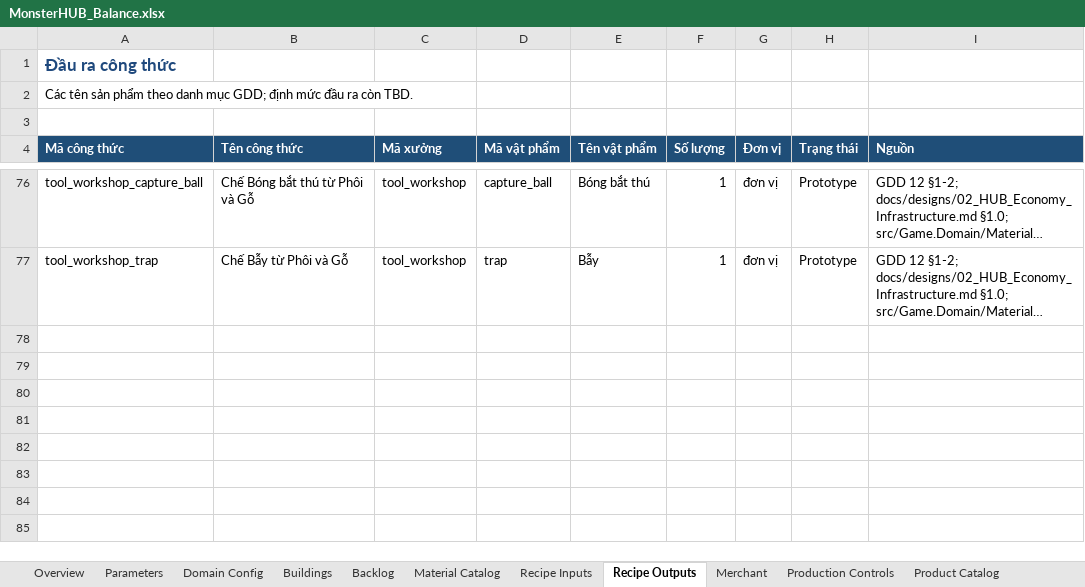
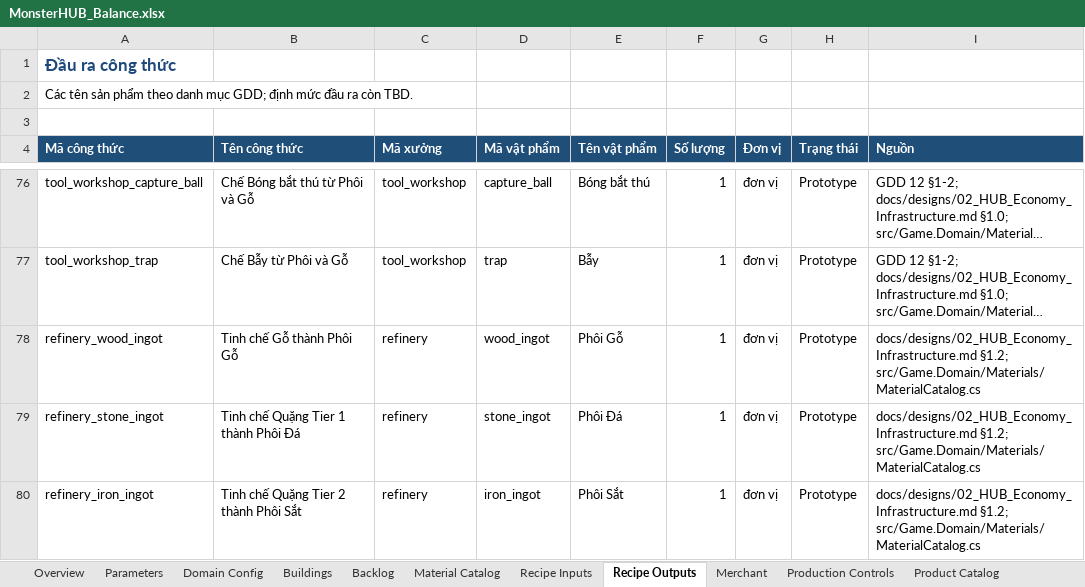
Before and after one commit to slym1v98/monster_hub_tycoon, an Excel workbook: docs/balance/MonsterHUB_Balance.xlsx, sheet Recipe Outputs, drawn as a sheet; only a part is shown, gaps mark what is left out; long unchanged cells end in …; values as stored, in another font and other column widths than the file's, no borders; the diff names each change by its address in the sheet, - before the commit and + after, or states it on an @@ line.

Commit message:
feat(domain): complete progression and events sub-project

```diff
--- a/docs/balance/MonsterHUB_Balance.xlsx (sheet Recipe Outputs)
+++ b/docs/balance/MonsterHUB_Balance.xlsx (sheet Recipe Outputs)
+row 78: refinery_wood_ingot | Tinh chế Gỗ thành Phôi Gỗ | refinery | wood_ingot | Phôi Gỗ | 1 | đơn vị | Prototype | docs/designs/02_HUB_Economy_Infrastructure.md §1.2; src/Game.Domain/Materials/MaterialCatalog.cs
+row 79: refinery_stone_ingot | Tinh chế Quặng Tier 1 thành Phôi Đá | refinery | stone_ingot | Phôi Đá | 1 | đơn vị | Prototype | docs/designs/02_HUB_Economy_Infrastructure.md §1.2; src/Game.Domain/Materials/MaterialCatalog.cs
+row 80: refinery_iron_ingot | Tinh chế Quặng Tier 2 thành Phôi Sắt | refinery | iron_ingot | Phôi Sắt | 1 | đơn vị | Prototype | docs/designs/02_HUB_Economy_Infrastructure.md §1.2; src/Game.Domain/Materials/MaterialCatalog.cs
```
Also changed, not shown: sheet Product Catalog, sheet Recipe Inputs, sheet Overview, other sheet tabs, 42 other files.
